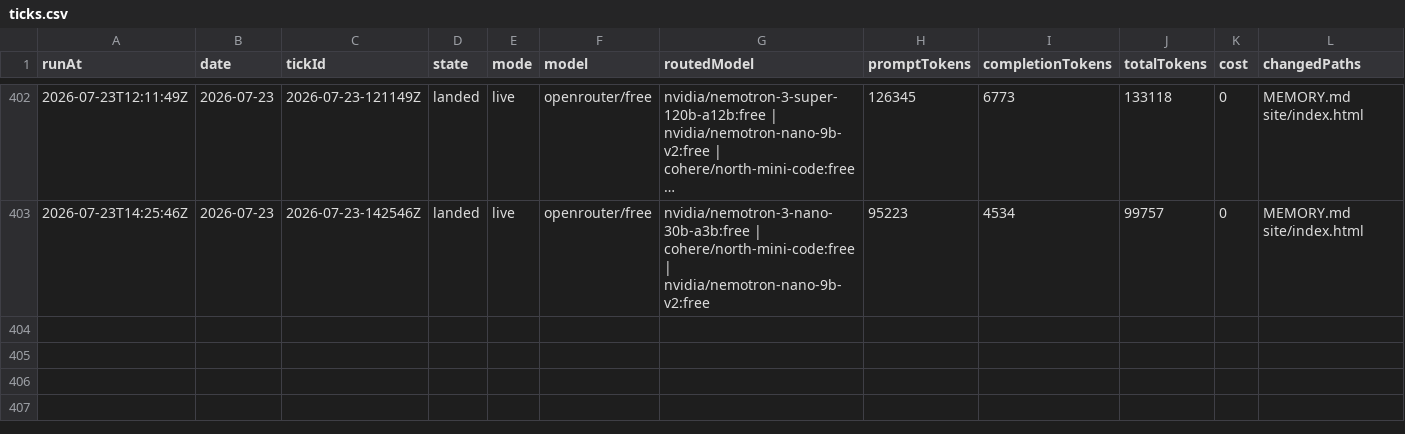
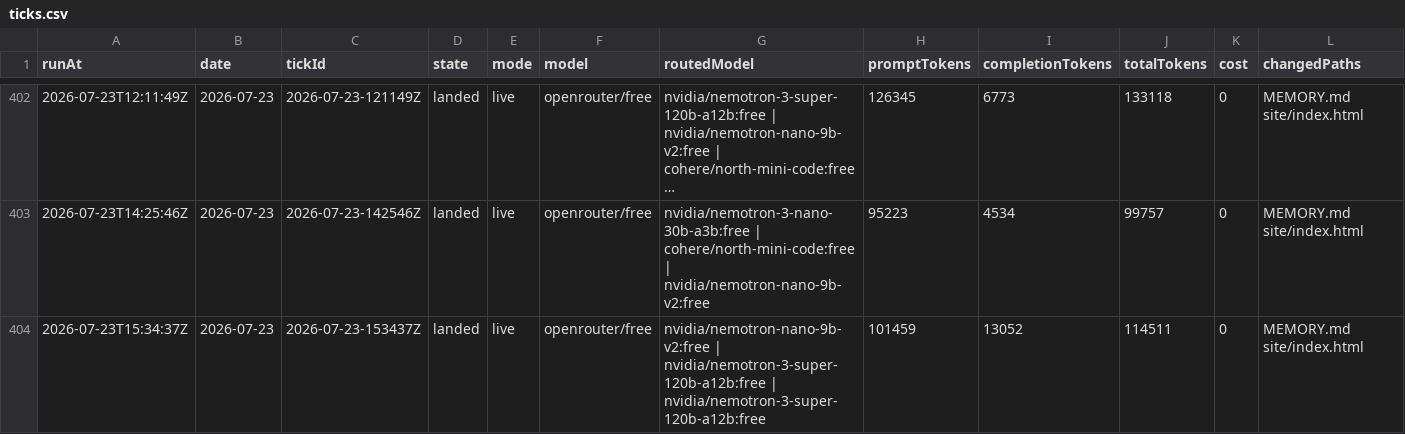
Before and after one commit to s04/momento, a CSV file: data/gold/ticks.csv, drawn as a sheet; only a part is shown, gaps mark what is left out; long unchanged cells end in …; rows hold the shown columns only; the diff names each change by its address in the sheet, - before the commit and + after, or states it on an @@ line.

```diff
--- a/data/gold/ticks.csv
+++ b/data/gold/ticks.csv
+row 404: 2026-07-23T15:34:37Z | 2026-07-23 | 2026-07-23-153437Z | landed | live | openrouter/free | nvidia/nemotron-nano-9b-v2:free | nvidia/nemotron-3-super-120b-a12b:free | nvidia/nemotron-3-super-120b-a12b:free | 101459 | 13052 | 114511 | 0 | MEMORY.md site/index.html
```
Also changed, not shown: 7 other files.
